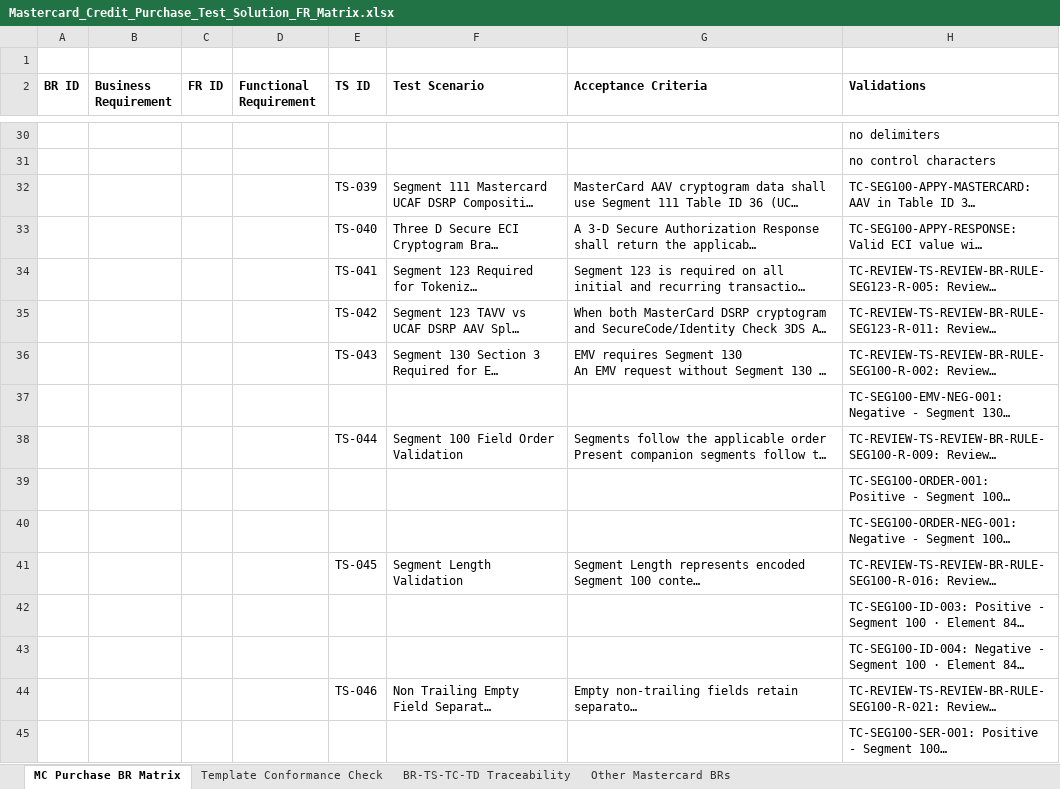
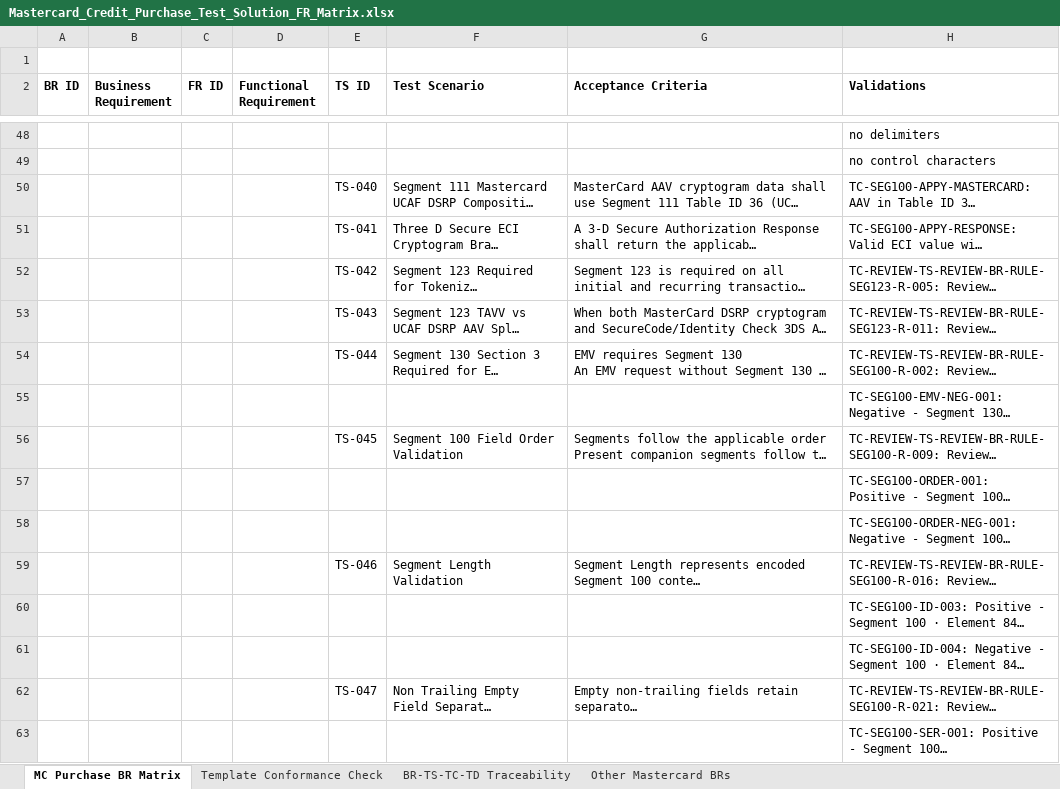
Before and after one commit to DhanSingh-hub/core-auth-ai-validation-framework, an Excel workbook: regression-artifact-validator/specifications/ATL105/test-output/test-solution-fr-matrix/Mastercard_Credit_Purchase_Test_Solution_FR_Matrix.xlsx, sheet MC Purchase BR Matrix, drawn as a sheet; only a part is shown, gaps mark what is left out; long unchanged cells end in …; values as stored, in another font and other column widths than the file's, no borders; addresses are those after the commit; the diff covers the shown part only; the diff names each change by its address in the sheet, - before the commit and + after, or states it on an @@ line.

```diff
--- a/regression-artifact-validator/specifications/ATL105/test-output/test-solution-fr-matrix/Mastercard_Credit_Purchase_Test_Solution_FR_Matrix.xlsx (sheet MC Purchase BR Matrix)
+++ b/regression-artifact-validator/specifications/ATL105/test-output/test-solution-fr-matrix/Mastercard_Credit_Purchase_Test_Solution_FR_Matrix.xlsx (sheet MC Purchase BR Matrix)
-E50 (TS ID): TS-039
+E50 (TS ID): TS-040
-E51 (TS ID): TS-040
+E51 (TS ID): TS-041
-E52 (TS ID): TS-041
+E52 (TS ID): TS-042
-E53 (TS ID): TS-042
+E53 (TS ID): TS-043
-E54 (TS ID): TS-043
+E54 (TS ID): TS-044
-E56 (TS ID): TS-044
+E56 (TS ID): TS-045
-E59 (TS ID): TS-045
+E59 (TS ID): TS-046
-E62 (TS ID): TS-046
+E62 (TS ID): TS-047
```
Also changed, not shown: 42 added rows and 84 edited cells elsewhere in this sheet, sheet BR-TS-TC-TD Traceability, 11 other files.
